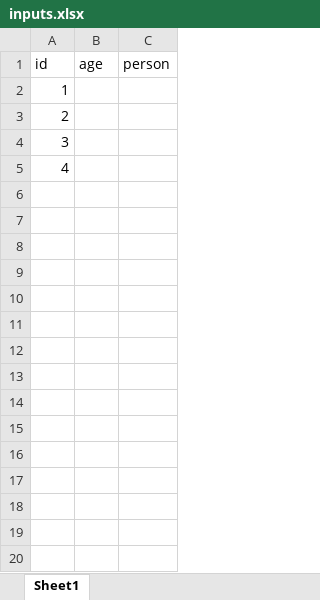
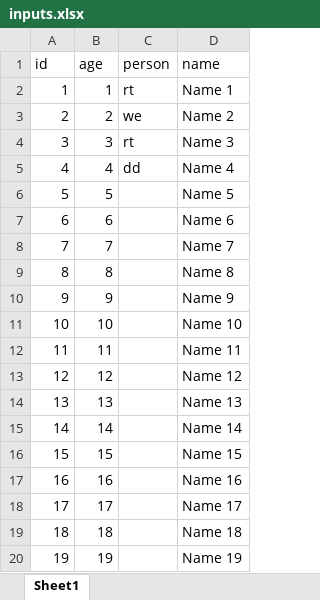
Before and after one commit to kevinamiri/excel-lingua, an Excel workbook: inputs.xlsx, sheet Sheet1, drawn as a sheet; only a part is shown; values as stored, in another font and other column widths than the file's, no borders; the diff covers the shown part only; the diff names each change by its address in the sheet, - before the commit and + after, or states it on an @@ line.

```diff
--- a/inputs.xlsx (sheet Sheet1)
+++ b/inputs.xlsx (sheet Sheet1)
+column D (name), rows 2-5: Name 1 | Name 2 | Name 3 | Name 4
-B2 (age): (empty)
+B2 (age): 1
-C2 (person): (empty)
+C2 (person): rt
-B3 (age): (empty)
+B3 (age): 2
-C3 (person): (empty)
+C3 (person): we
-B4 (age): (empty)
+B4 (age): 3
-C4 (person): (empty)
+C4 (person): rt
-B5 (age): (empty)
+B5 (age): 4
-C5 (person): (empty)
+C5 (person): dd
+row 6: 5 | 5 |  | Name 5
+row 7: 6 | 6 |  | Name 6
+row 8: 7 | 7 |  | Name 7
+row 9: 8 | 8 |  | Name 8
+row 10: 9 | 9 |  | Name 9
+row 11: 10 | 10 |  | Name 10
+row 12: 11 | 11 |  | Name 11
+row 13: 12 | 12 |  | Name 12
+row 14: 13 | 13 |  | Name 13
+row 15: 14 | 14 |  | Name 14
+row 16: 15 | 15 |  | Name 15
+row 17: 16 | 16 |  | Name 16
+row 18: 17 | 17 |  | Name 17
+row 19: 18 | 18 |  | Name 18
+row 20: 19 | 19 |  | Name 19
```
Also changed, not shown: 281 added rows elsewhere in this sheet, outputs.xlsx, 2 other files.
